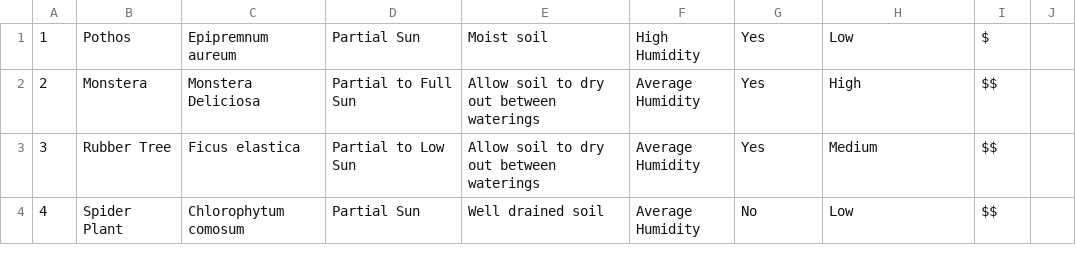
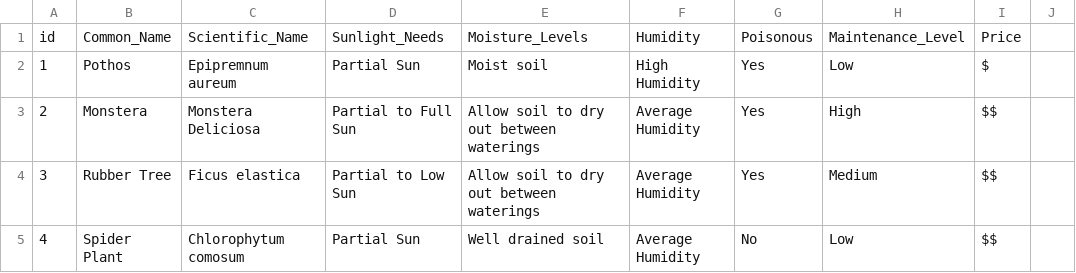
Before and after one commit to preronam/PLANTPARENTHOOD, a CSV file: db/plant.csv, drawn as a sheet; only a part is shown; the diff names each change by its address in the sheet, - before the commit and + after, or states it on an @@ line.

```diff
--- a/db/plant.csv
+++ b/db/plant.csv
+row 1: id | Common_Name | Scientific_Name | Sunlight_Needs | Moisture_Levels | Humidity | Poisonous | Maintenance_Level | Price
```
Also changed, not shown: 5 other files.
